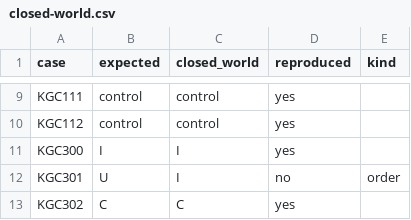
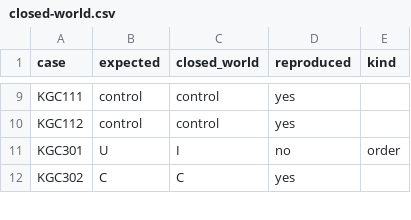
Before and after one commit to Daham-Mustaf/odrl-grounded-benchmark, a CSV file: results/closed-world.csv, drawn as a sheet; only a part is shown, gaps mark what is left out.

```diff
--- a/results/closed-world.csv
+++ b/results/closed-world.csv
@@ -10,3 +10,2 @@ KGC111,control,control,yes,
 KGC112,control,control,yes,
-KGC300,I,I,yes,
 KGC301,U,I,no,order
```
Also changed, not shown: results/timings.csv, 19 other files.
